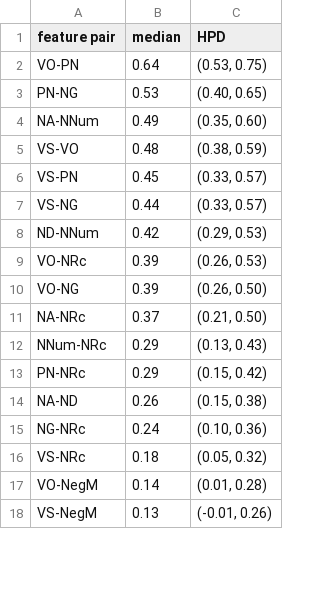
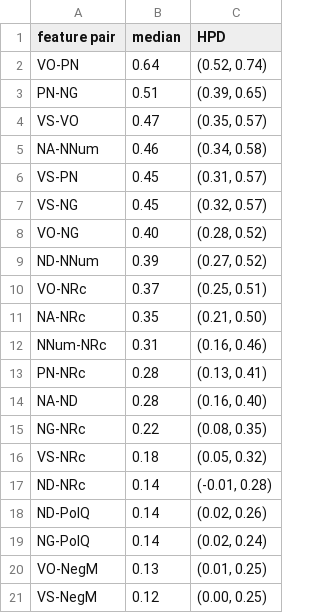
Before and after one commit to hkauhanen/sanguche, a CSV file: results/wals/correlations.csv, drawn as a sheet; only a part is shown; the diff covers the shown part only.

```diff
--- a/results/wals/correlations.csv
+++ b/results/wals/correlations.csv
@@ -1,18 +1,21 @@
 feature pair,median,HPD
-VO-PN,0.64,"(0.53, 0.75)"
-PN-NG,0.53,"(0.40, 0.65)"
-NA-NNum,0.49,"(0.35, 0.60)"
-VS-VO,0.48,"(0.38, 0.59)"
-VS-PN,0.45,"(0.33, 0.57)"
-VS-NG,0.44,"(0.33, 0.57)"
-ND-NNum,0.42,"(0.29, 0.53)"
-VO-NRc,0.39,"(0.26, 0.53)"
-VO-NG,0.39,"(0.26, 0.50)"
-NA-NRc,0.37,"(0.21, 0.50)"
-NNum-NRc,0.29,"(0.13, 0.43)"
-PN-NRc,0.29,"(0.15, 0.42)"
-NA-ND,0.26,"(0.15, 0.38)"
-NG-NRc,0.24,"(0.10, 0.36)"
+VO-PN,0.64,"(0.52, 0.74)"
+PN-NG,0.51,"(0.39, 0.65)"
+VS-VO,0.47,"(0.35, 0.57)"
+NA-NNum,0.46,"(0.34, 0.58)"
+VS-PN,0.45,"(0.31, 0.57)"
+VS-NG,0.45,"(0.32, 0.57)"
+VO-NG,0.40,"(0.28, 0.52)"
+ND-NNum,0.39,"(0.27, 0.52)"
+VO-NRc,0.37,"(0.25, 0.51)"
+NA-NRc,0.35,"(0.21, 0.50)"
+NNum-NRc,0.31,"(0.16, 0.46)"
+PN-NRc,0.28,"(0.13, 0.41)"
+NA-ND,0.28,"(0.16, 0.40)"
+NG-NRc,0.22,"(0.08, 0.35)"
 VS-NRc,0.18,"(0.05, 0.32)"
-VO-NegM,0.14,"(0.01, 0.28)"
-VS-NegM,0.13,"(-0.01, 0.26)"
+ND-NRc,0.14,"(-0.01, 0.28)"
+ND-PolQ,0.14,"(0.02, 0.26)"
+NG-PolQ,0.14,"(0.02, 0.24)"
+VO-NegM,0.13,"(0.01, 0.25)"
+VS-NegM,0.12,"(0.00, 0.25)"
```
Also changed, not shown: 11 added rows, 13 removed rows and 23 edited cells elsewhere in this file, results/wals/bfCorr.csv, 9 other files.
